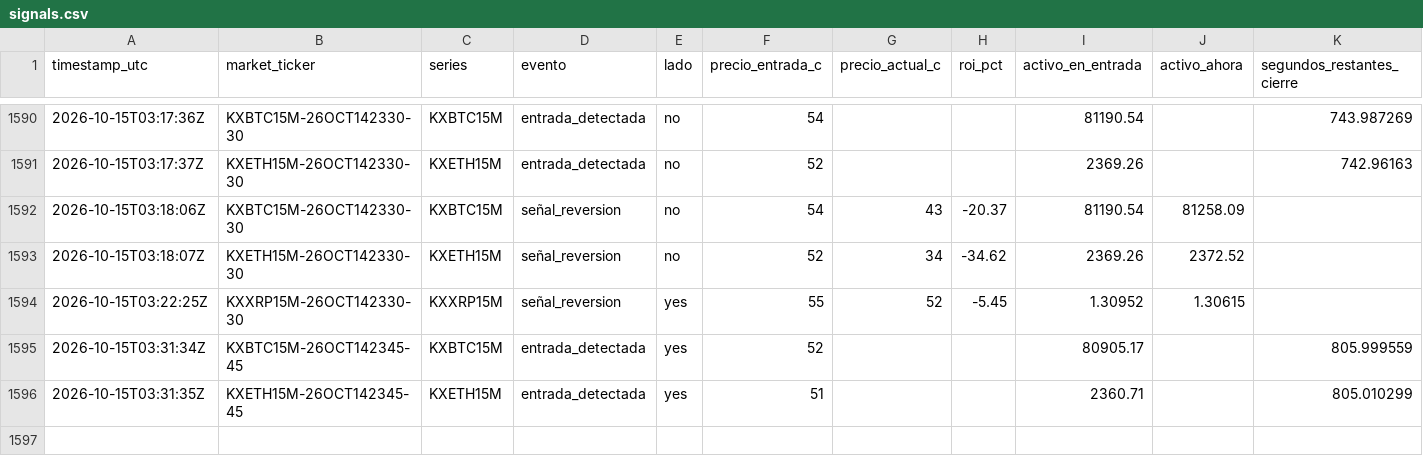
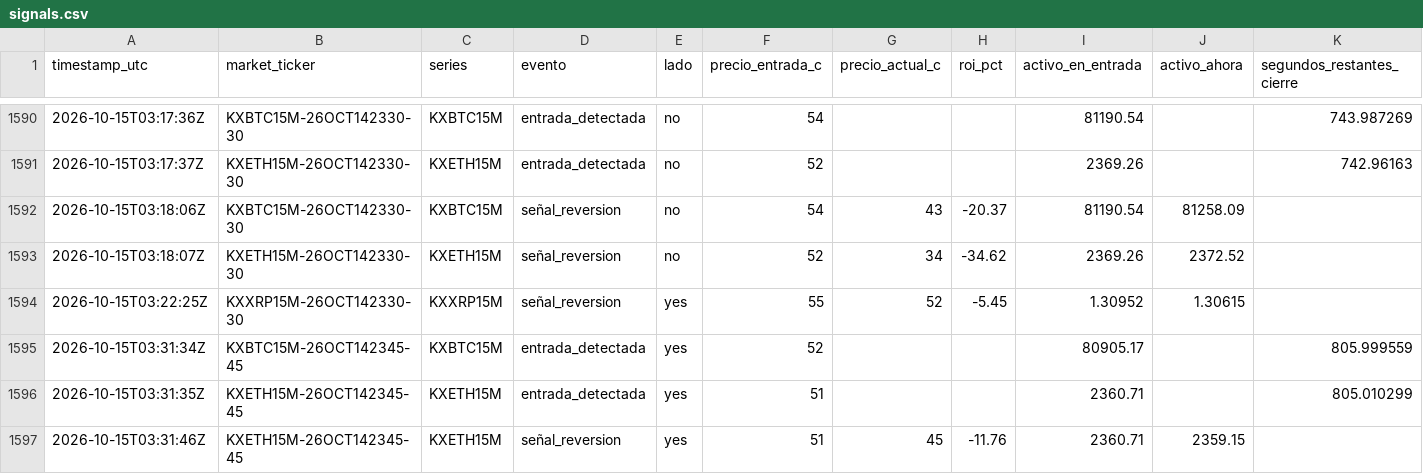
Before and after one commit to Daninaho2316/Kalshi-se-ales, a CSV file: logs/signals.csv, drawn as a sheet; only a part is shown, gaps mark what is left out.

```diff
--- a/logs/signals.csv
+++ b/logs/signals.csv
@@ -1596 +1596,2 @@ timestamp_utc,market_ticker,series,evento,lado,precio_entrada_c,precio_actual_c,
 2026-10-15T03:31:35Z,KXETH15M-26OCT142345-45,KXETH15M,entrada_detectada,yes,51,,,2360.71,,805.010299
+2026-10-15T03:31:46Z,KXETH15M-26OCT142345-45,KXETH15M,señal_reversion,yes,51,45,-11.76,2360.71,2359.15,
```
Also changed, not shown: 1 other file.
